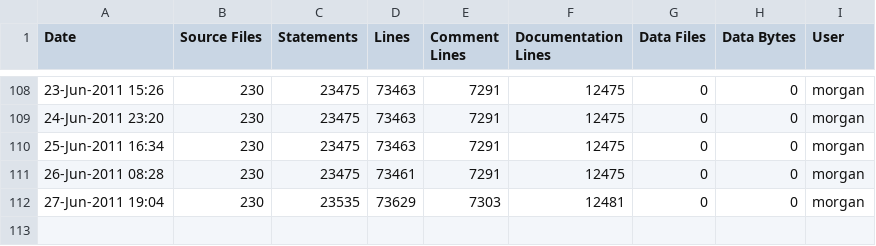
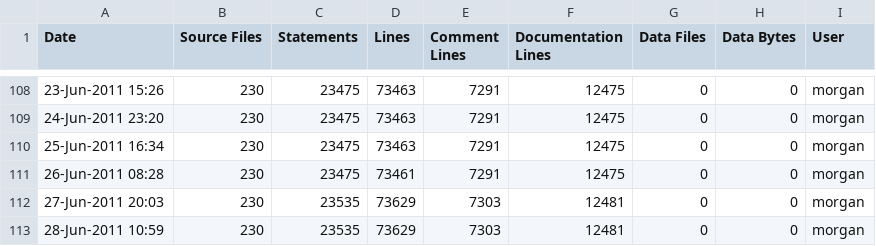
Before and after one commit to A7med-Shoukry/g3d, a CSV file: G3D9/G3D.lib/ice-stats.csv, drawn as a sheet; only a part is shown, gaps mark what is left out.

```diff
--- a/G3D9/G3D.lib/ice-stats.csv
+++ b/G3D9/G3D.lib/ice-stats.csv
@@ -111,2 +111,3 @@
 26-Jun-2011 08:28,230,23475,73461,7291,12475,0,0,"morgan",""
-27-Jun-2011 19:04,230,23535,73629,7303,12481,0,0,"morgan",""
+27-Jun-2011 20:03,230,23535,73629,7303,12481,0,0,"morgan",""
+28-Jun-2011 10:59,230,23535,73629,7303,12481,0,0,"morgan",""
```
Also changed, not shown: G3D9/GLG3D.lib/ice-stats.csv, 8 other files.
